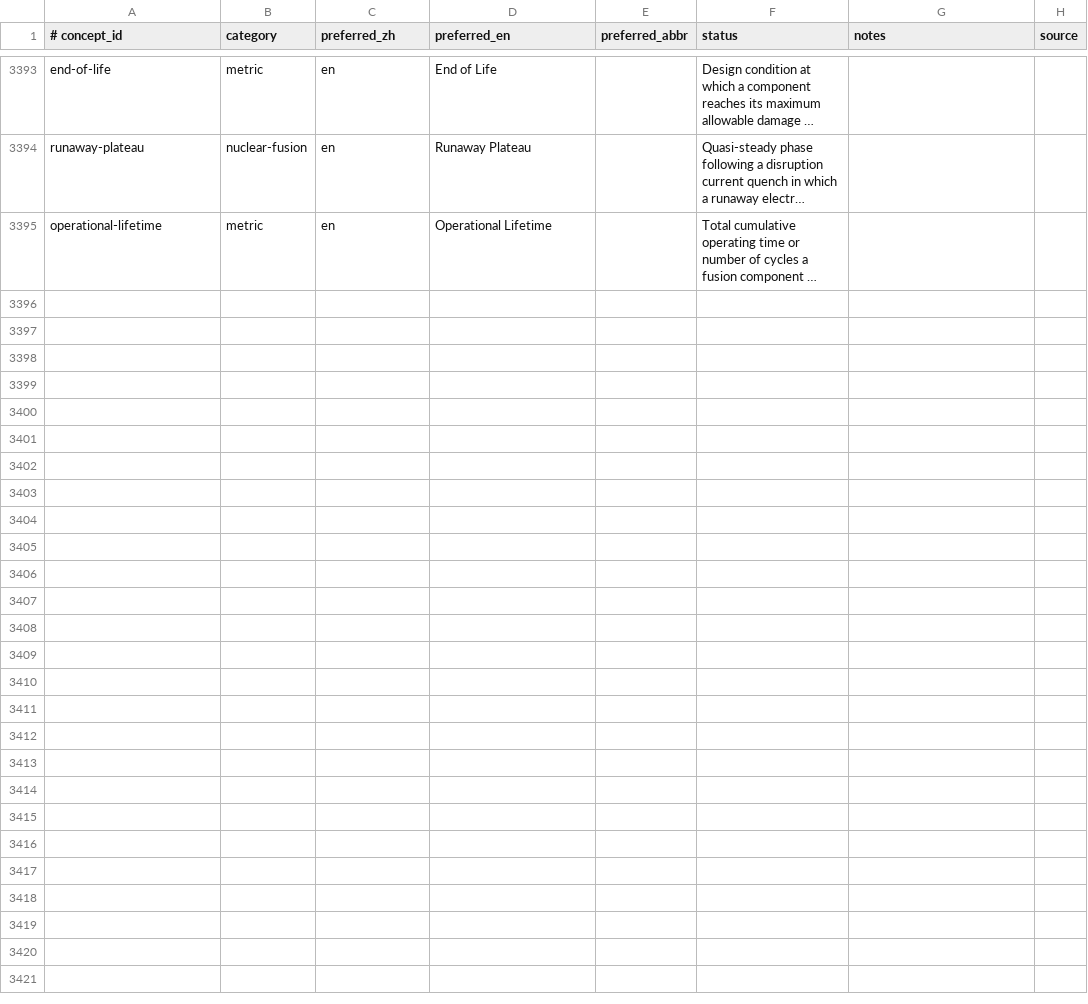
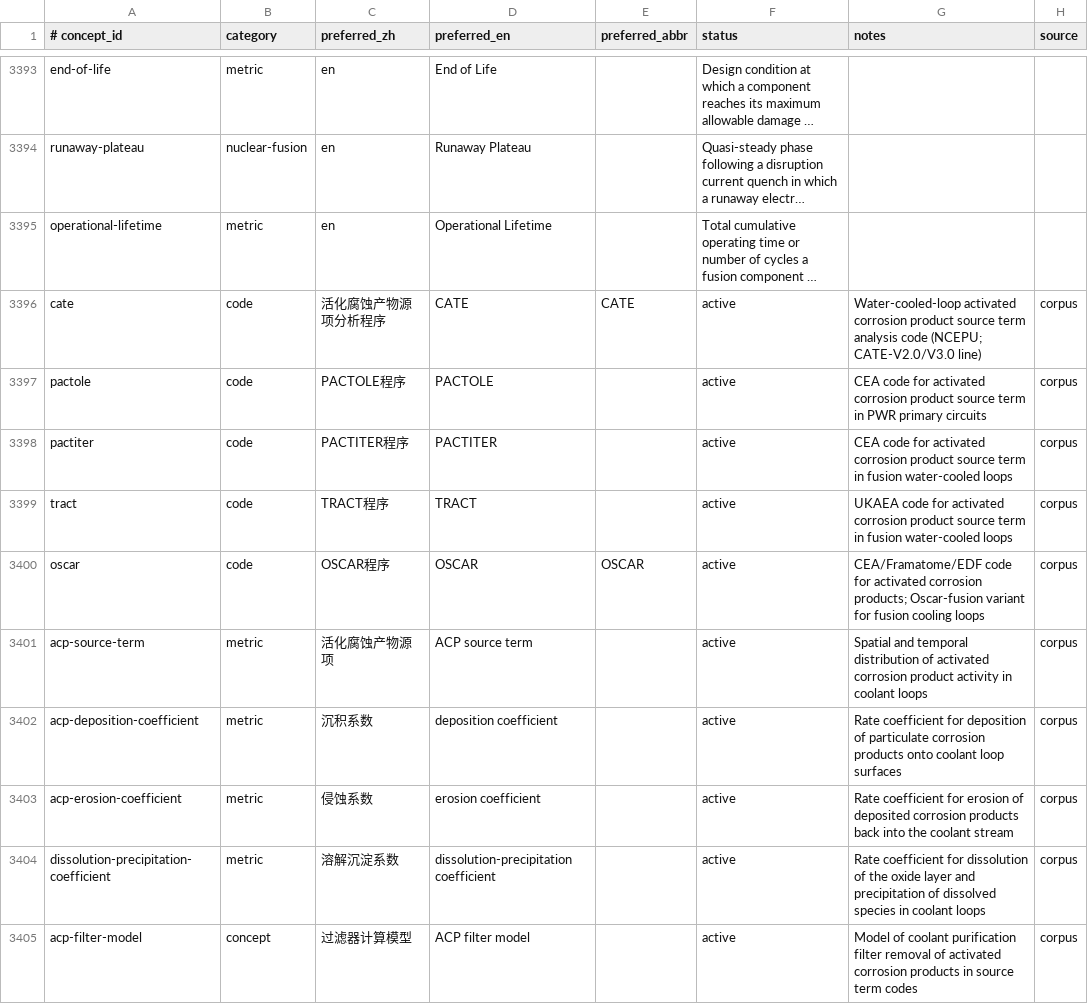
Before and after one commit to zxkjack123/fusion-terms, a TSV file: terms/registry/concepts.tsv, drawn as a sheet; only a part is shown, gaps mark what is left out; long unchanged cells end in …; the diff names each change by its address in the sheet, - before the commit and + after, or states it on an @@ line.

Commit message:
feat(registry): add CATE/ACP source-term concepts and transport-coefficient terms #T-4486
Add 10 concepts and 25 aliases covering activated corrosion product (ACP)
source-term evaluation:
- codes: cate, pactole, pactiter, tract, oscar
- metrics: acp-source-term, acp-deposition-coefficient,
  acp-erosion-coefficient, dissolution-precipitation-coefficient
- concept: acp-filter-model
Plus versioned alias EAF-2007 -> eaf, and 10 traceable evidence rows
sourced from the CATE-3.0 deliverables and the NCEPU/ACP literature corpus.

Validated with pipeline.validate_registry and pytest.

```diff
--- a/terms/registry/concepts.tsv
+++ b/terms/registry/concepts.tsv
+row 3396: cate | code | 活化腐蚀产物源项分析程序 | CATE | CATE | active | Water-cooled-loop activated corrosion product source term analysis code (NCEPU; CATE-V2.0/V3.0 line) | corpus
+row 3397: pactole | code | PACTOLE程序 | PACTOLE |  | active | CEA code for activated corrosion product source term in PWR primary circuits | corpus
+row 3398: pactiter | code | PACTITER程序 | PACTITER |  | active | CEA code for activated corrosion product source term in fusion water-cooled loops | corpus
+row 3399: tract | code | TRACT程序 | TRACT |  | active | UKAEA code for activated corrosion product source term in fusion water-cooled loops | corpus
+row 3400: oscar | code | OSCAR程序 | OSCAR | OSCAR | active | CEA/Framatome/EDF code for activated corrosion products; Oscar-fusion variant for fusion cooling loops | corpus
+row 3401: acp-source-term | metric | 活化腐蚀产物源项 | ACP source term |  | active | Spatial and temporal distribution of activated corrosion product activity in coolant loops | corpus
+row 3402: acp-deposition-coefficient | metric | 沉积系数 | deposition coefficient |  | active | Rate coefficient for deposition of particulate corrosion products onto coolant loop surfaces | corpus
+row 3403: acp-erosion-coefficient | metric | 侵蚀系数 | erosion coefficient |  | active | Rate coefficient for erosion of deposited corrosion products back into the coolant stream | corpus
+row 3404: dissolution-precipitation-coefficient | metric | 溶解沉淀系数 | dissolution-precipitation coefficient |  | active | Rate coefficient for dissolution of the oxide layer and precipitation of dissolved species in coolant loops | corpus
+row 3405: acp-filter-model | concept | 过滤器计算模型 | ACP filter model |  | active | Model of coolant purification filter removal of activated corrosion products in source term codes | corpus
```
Also changed, not shown: terms/registry/aliases.tsv, terms/registry/evidence.tsv.
